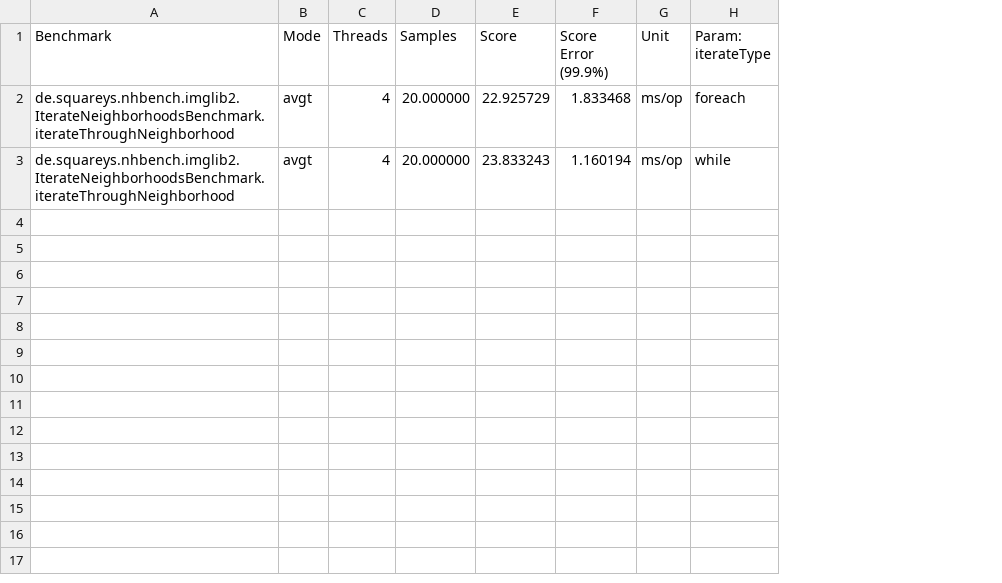
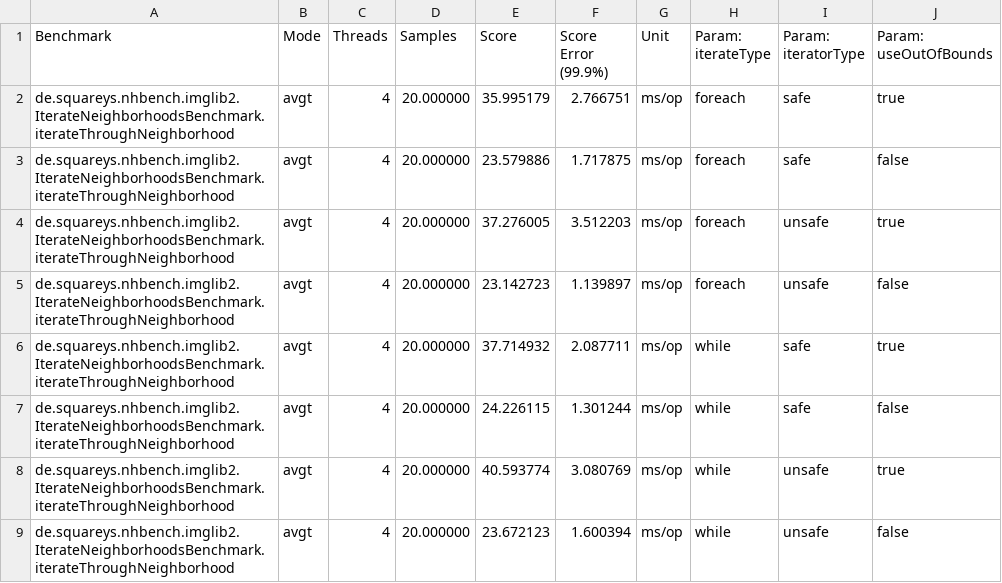
Before and after one commit to biobv2015/efficient-neighborhood-ops, a CSV file: neighborhood-bench/Results Archive/IterateNeighborhoodsBenchmark_results.csv, drawn as a sheet; addresses are those after the commit; the diff names each change by its address in the sheet, - before the commit and + after, or states it on an @@ line.

Commit message:
Add iteratorType and useOutOfBounds parameters

```diff
--- a/neighborhood-bench/Results Archive/IterateNeighborhoodsBenchmark_results.csv
+++ b/neighborhood-bench/Results Archive/IterateNeighborhoodsBenchmark_results.csv
+column I (Param: iteratorType), row 2: safe; row 6: safe
+column J (Param: useOutOfBounds), row 2: true; row 6: true
-E2 (Score): 22.925729
+E2 (Score): 35.995179
-F2 (Score Error (99.9%)): 1.833468
+F2 (Score Error (99.9%)): 2.766751
+row 3: de.squareys.nhbench.imglib2.IterateNeighborhoodsBenchmark.iterateThroughNeighborhood | avgt | 4 | 20.000000 | 23.579886 | 1.717875 | ms/op | foreach | safe | false
+row 4: de.squareys.nhbench.imglib2.IterateNeighborhoodsBenchmark.iterateThroughNeighborhood | avgt | 4 | 20.000000 | 37.276005 | 3.512203 | ms/op | foreach | unsafe | true
+row 5: de.squareys.nhbench.imglib2.IterateNeighborhoodsBenchmark.iterateThroughNeighborhood | avgt | 4 | 20.000000 | 23.142723 | 1.139897 | ms/op | foreach | unsafe | false
-E6 (Score): 23.833243
+E6 (Score): 37.714932
-F6 (Score Error (99.9%)): 1.160194
+F6 (Score Error (99.9%)): 2.087711
+row 7: de.squareys.nhbench.imglib2.IterateNeighborhoodsBenchmark.iterateThroughNeighborhood | avgt | 4 | 20.000000 | 24.226115 | 1.301244 | ms/op | while | safe | false
+row 8: de.squareys.nhbench.imglib2.IterateNeighborhoodsBenchmark.iterateThroughNeighborhood | avgt | 4 | 20.000000 | 40.593774 | 3.080769 | ms/op | while | unsafe | true
+row 9: de.squareys.nhbench.imglib2.IterateNeighborhoodsBenchmark.iterateThroughNeighborhood | avgt | 4 | 20.000000 | 23.672123 | 1.600394 | ms/op | while | unsafe | false
```
Also changed, not shown: 1 other file.
